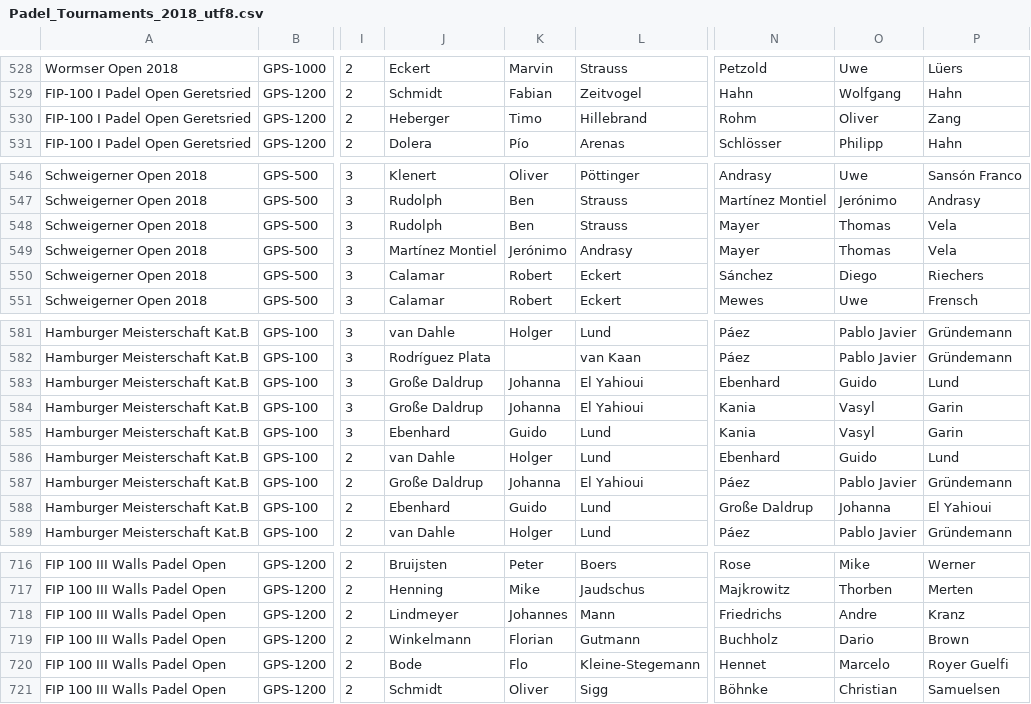
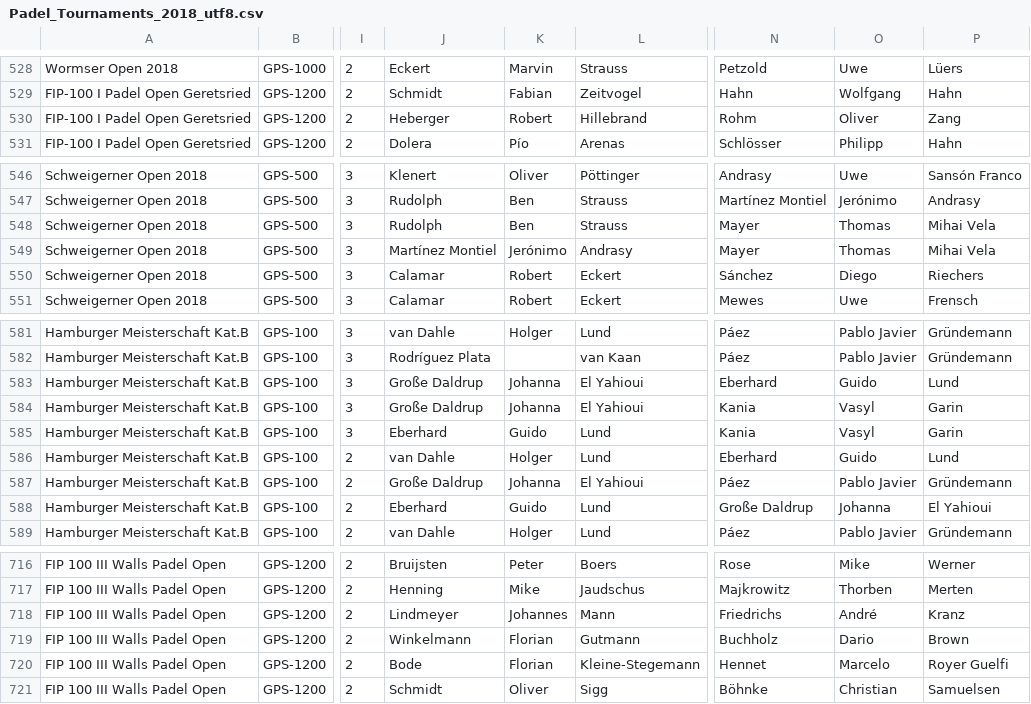
Before and after one commit to Padelanalytics/padelanalytics, a CSV file: tournaments/csv/Padel_Tournaments_2018_utf8.csv, drawn as a sheet; only a part is shown, gaps mark what is left out; the diff names each change by its address in the sheet, - before the commit and + after, or states it on an @@ line.

Commit message:
Fixing mistakes in Ranking and TOurnaments in GErmanye

```diff
--- a/tournaments/csv/Padel_Tournaments_2018_utf8.csv
+++ b/tournaments/csv/Padel_Tournaments_2018_utf8.csv
-K530: Timo
+K530: Robert
-P548:P549: Vela
+P548:P549: Mihai Vela
-N583: Ebenhard
+N583: Eberhard
-J585: Ebenhard
+J585: Eberhard
-N586: Ebenhard
+N586: Eberhard
-J588: Ebenhard
+J588: Eberhard
-O718: Andre
+O718: André
-K720: Flo
+K720: Florian
```
Also changed, not shown: tournaments/csv/Padel_Tournaments_2019_utf8.csv.
